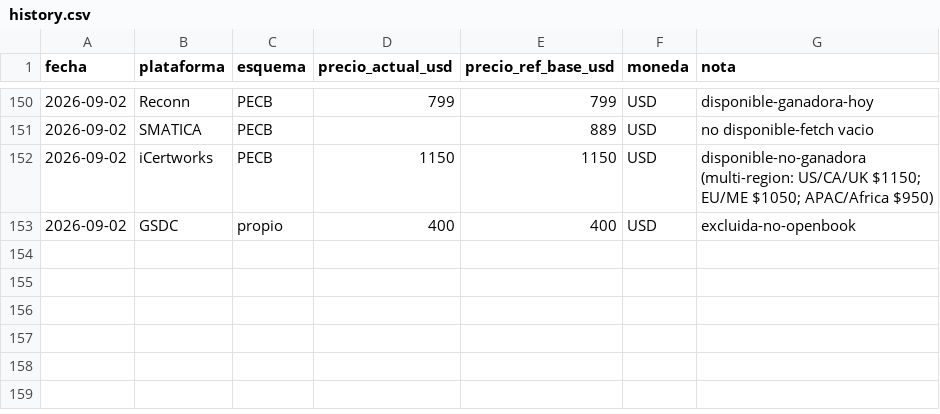
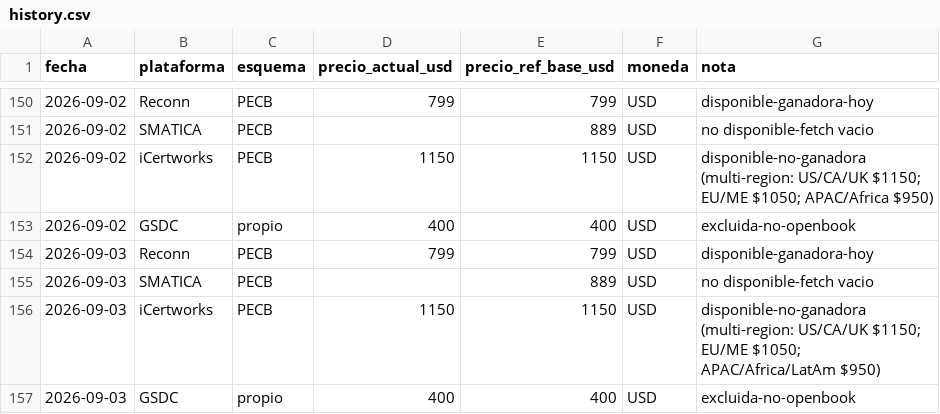
Before and after one commit to diegotorreslopez81/iso42001-price-watch, a CSV file: history.csv, drawn as a sheet; only a part is shown, gaps mark what is left out.

Commit message:
precios 2026-09-03

```diff
--- a/history.csv
+++ b/history.csv
@@ -153 +153,5 @@ fecha,plataforma,esquema,precio_actual_usd,precio_ref_base_usd,moneda,nota
 2026-09-02,GSDC,propio,400,400,USD,excluida-no-openbook
+2026-09-03,Reconn,PECB,799,799,USD,disponible-ganadora-hoy
+2026-09-03,SMATICA,PECB,,889,USD,no disponible-fetch vacio
+2026-09-03,iCertworks,PECB,1150,1150,USD,disponible-no-ganadora (multi-region: US/CA/UK $1150; EU/ME $1050; APAC/Africa/LatAm $950)
+2026-09-03,GSDC,propio,400,400,USD,excluida-no-openbook
```
